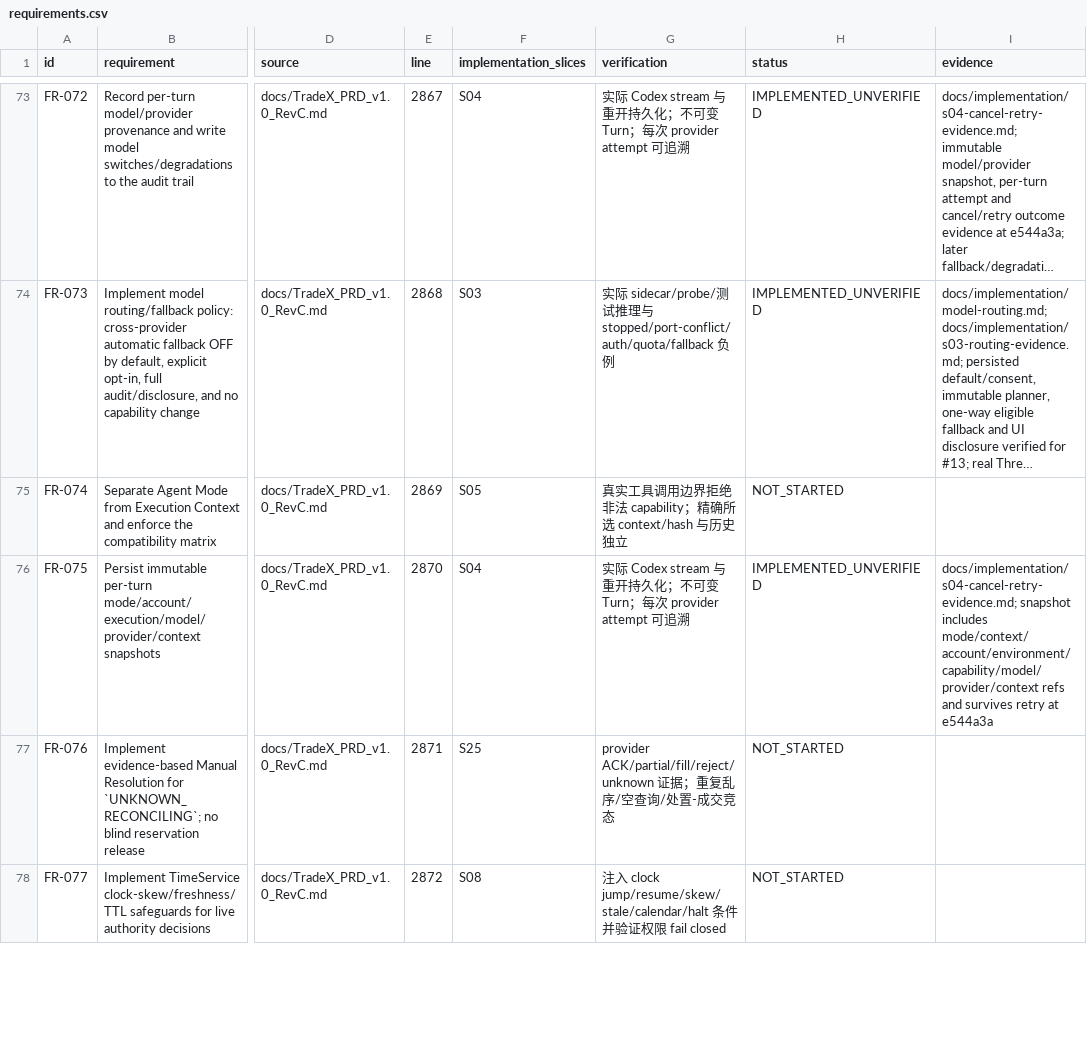
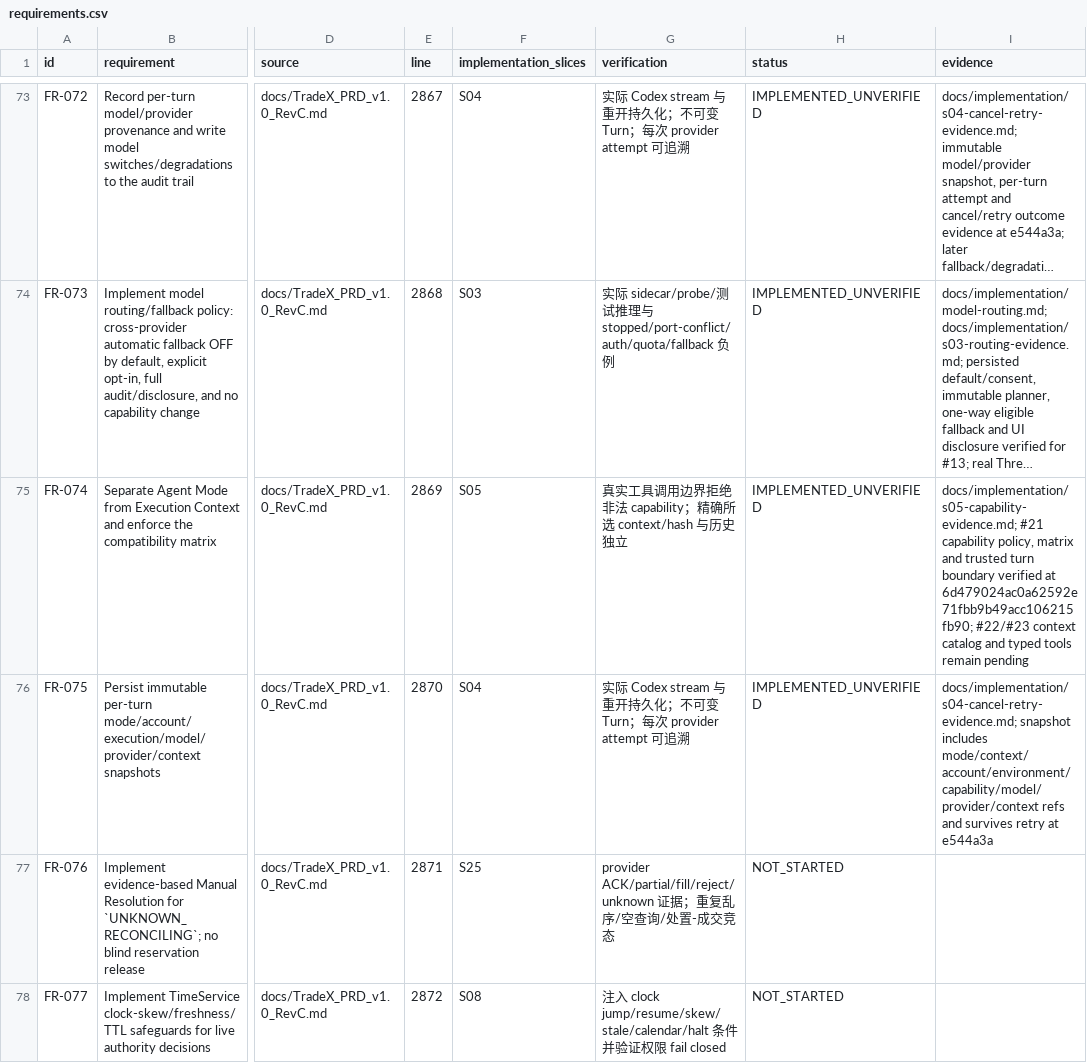
Before and after one commit to kaiqiangh/tradex, a CSV file: docs/implementation/requirements.csv, drawn as a sheet; only a part is shown, gaps mark what is left out; long unchanged cells end in …; the diff covers the shown part only; the diff names each change by its address in the sheet, - before the commit and + after, or states it on an @@ line.

Commit message:
docs(s05): record capability acceptance

```diff
--- a/docs/implementation/requirements.csv
+++ b/docs/implementation/requirements.csv
-H75 (status): NOT_STARTED
+H75 (status): IMPLEMENTED_UNVERIFIED
-I75 (evidence): (empty)
+I75 (evidence): docs/implementation/s05-capability-evidence.md; #21 capability policy, matrix and trusted turn boundary verified at 6d479024ac0a62592e71fbb9b49acc106215fb90; #22/#23 context catalog and typed tools remain pending
```
Also changed, not shown: 10 edited cells elsewhere in this file, docs/implementation/surfaces.csv, 2 other files.
